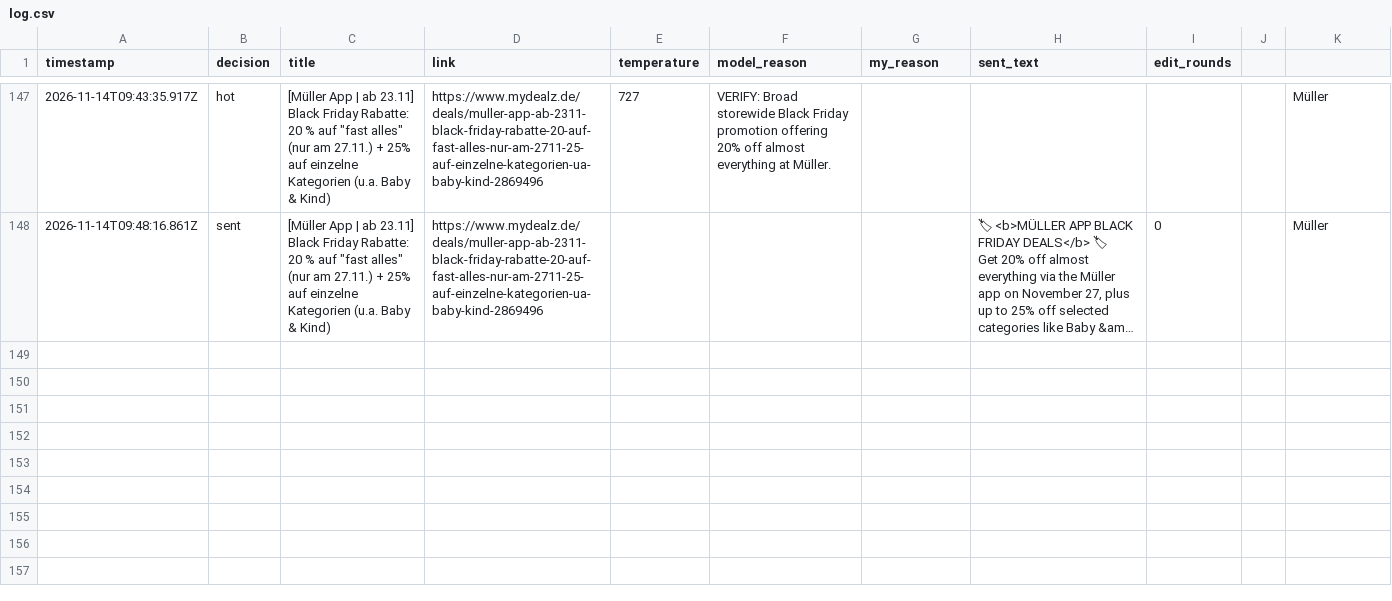
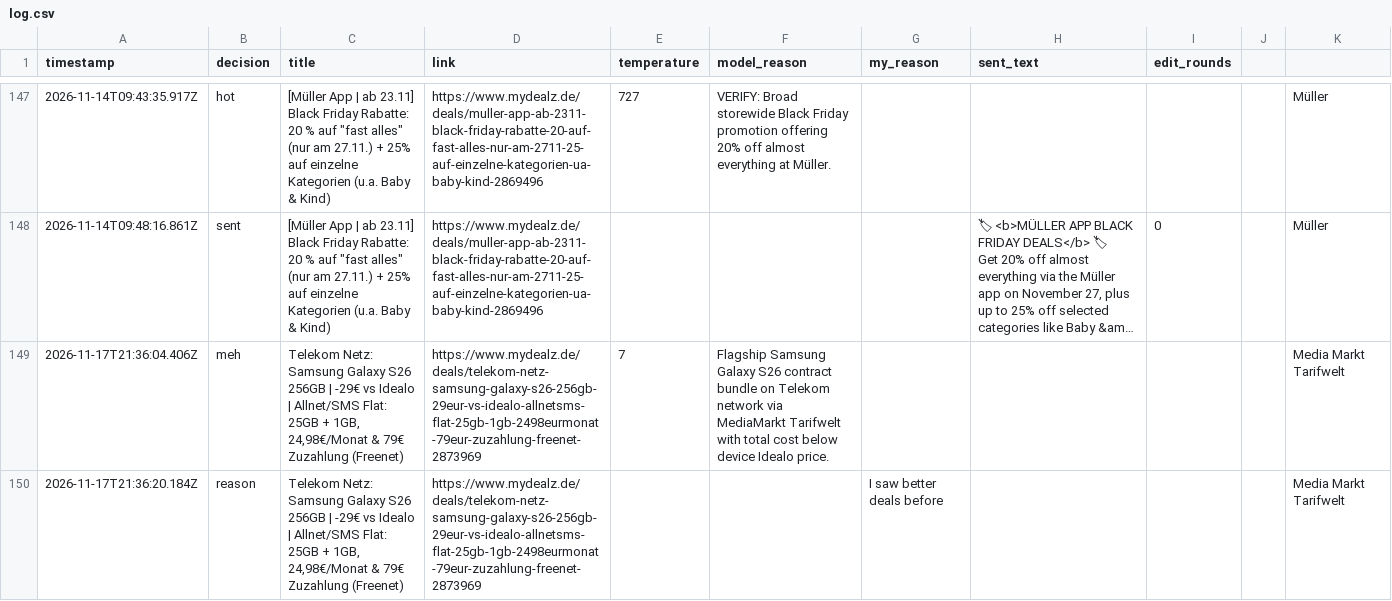
Before and after one commit to sma6871/dealbot, a CSV file: data/log.csv, drawn as a sheet; only a part is shown, gaps mark what is left out; long unchanged cells end in …; the diff names each change by its address in the sheet, - before the commit and + after, or states it on an @@ line.

Commit message:
chore: sync decisions 2026-11-18T00:46

```diff
--- a/data/log.csv
+++ b/data/log.csv
+row 149: 2026-11-17T21:36:04.406Z | meh | Telekom Netz: Samsung Galaxy S26 256GB | -29€ vs Idealo | Allnet/SMS Flat: 25GB + 1GB, 24,98€/Monat & 79€ Zuzahlung (Freenet) | https://www.mydealz.de/deals/telekom-netz-samsung-galaxy-s26-256gb-29eur-vs-idealo-allnetsms-flat-25gb-1gb-2498eurmonat-79eur-zuzahlung-freenet-2873969 | 7 | Flagship Samsung Galaxy S26 contract bundle on Telekom network via MediaMarkt Tarifwelt with total cost below device Idealo price. |  |  |  |  | Media Markt Tarifwelt
+row 150: 2026-11-17T21:36:20.184Z | reason | Telekom Netz: Samsung Galaxy S26 256GB | -29€ vs Idealo | Allnet/SMS Flat: 25GB + 1GB, 24,98€/Monat & 79€ Zuzahlung (Freenet) | https://www.mydealz.de/deals/telekom-netz-samsung-galaxy-s26-256gb-29eur-vs-idealo-allnetsms-flat-25gb-1gb-2498eurmonat-79eur-zuzahlung-freenet-2873969 |  |  | I saw better deals before |  |  |  | Media Markt Tarifwelt
```
